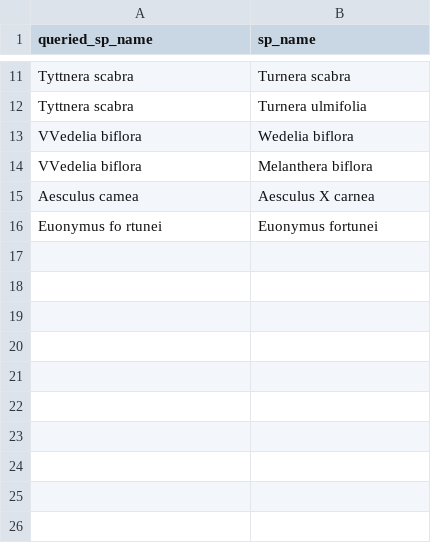
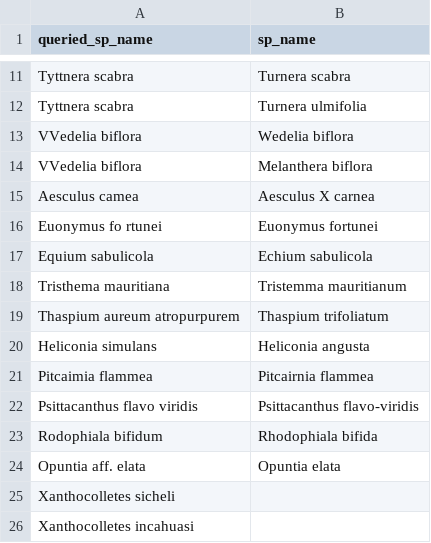
Before and after one commit to efcaguab/nz-species-distributions-and-interactions, a CSV file: data/manual_sp-name_corrections.csv, drawn as a sheet; only a part is shown, gaps mark what is left out.

Commit message:
Add some extra manual corrections

```diff
--- a/data/manual_sp-name_corrections.csv
+++ b/data/manual_sp-name_corrections.csv
@@ -16 +16,11 @@ Aesculus camea,Aesculus X carnea
 Euonymus fo rtunei,Euonymus fortunei
+Equium sabulicola,Echium sabulicola
+Tristhema mauritiana,Tristemma mauritianum
+Thaspium aureum atropurpurem,Thaspium trifoliatum
+Heliconia simulans,Heliconia angusta
+Pitcaimia flammea,Pitcairnia flammea
+Psittacanthus flavo viridis,Psittacanthus flavo-viridis
+Rodophiala bifidum,Rhodophiala bifida
+Opuntia aff. elata,Opuntia elata
+Xanthocolletes sicheli,
+Xanthocolletes incahuasi,
```
